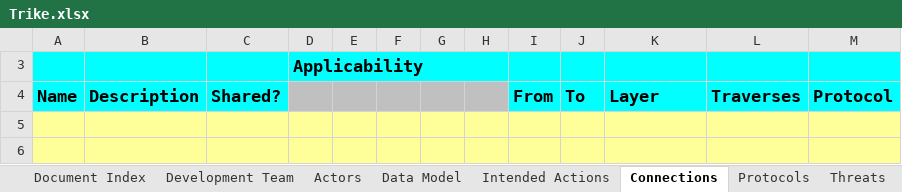
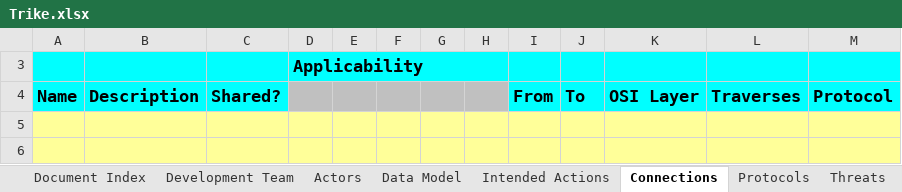
Before and after one commit to sparagi/trike-1, an Excel workbook: trunk/src/Trike.xlsx, sheet Connections, drawn as a sheet; only a part is shown; values as stored, in another font and other column widths than the file's, no borders; conditional formats not drawn; the diff names each change by its address in the sheet, - before the commit and + after, or states it on an @@ line.

```diff
--- a/trunk/src/Trike.xlsx (sheet Connections)
+++ b/trunk/src/Trike.xlsx (sheet Connections)
-K4: Layer
+K4: OSI Layer
```
Also changed, not shown: formulas that keep their value, 6 other files.
